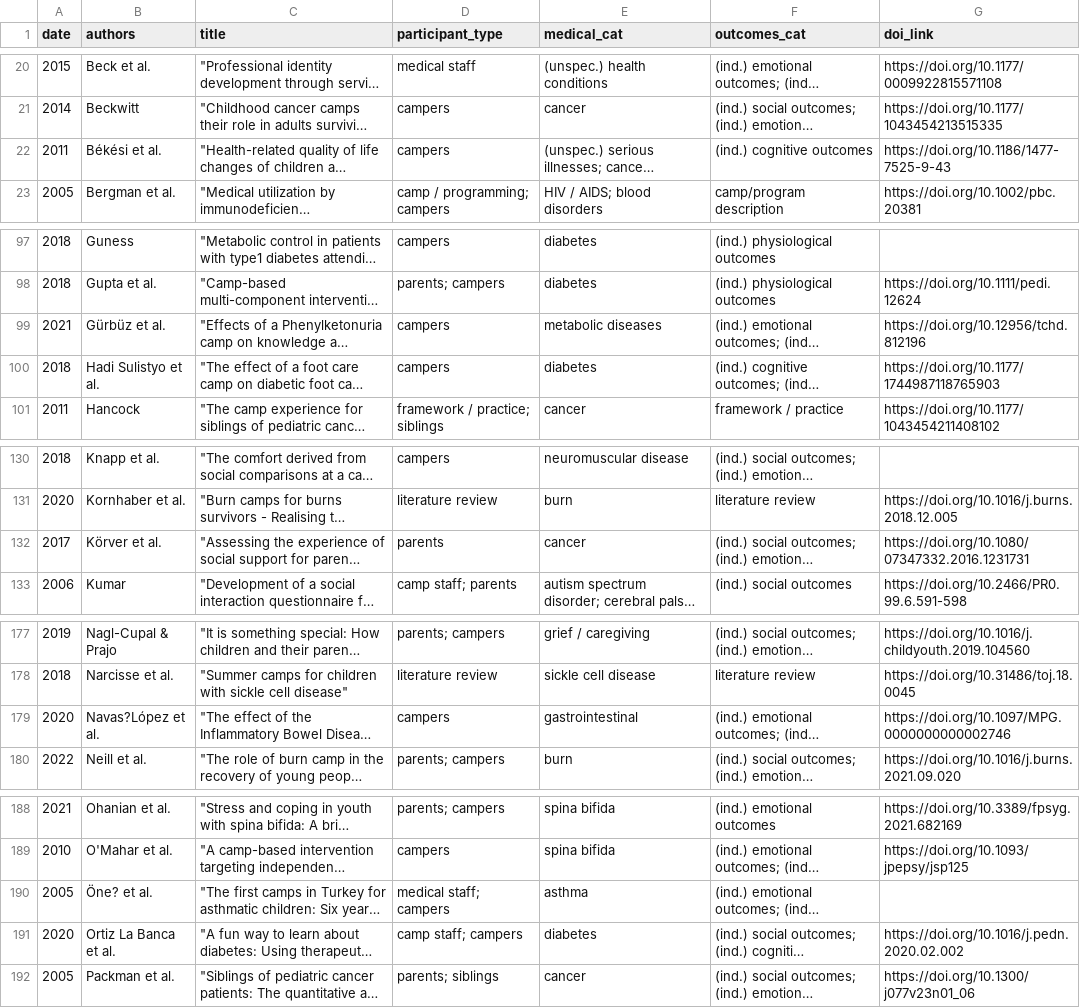
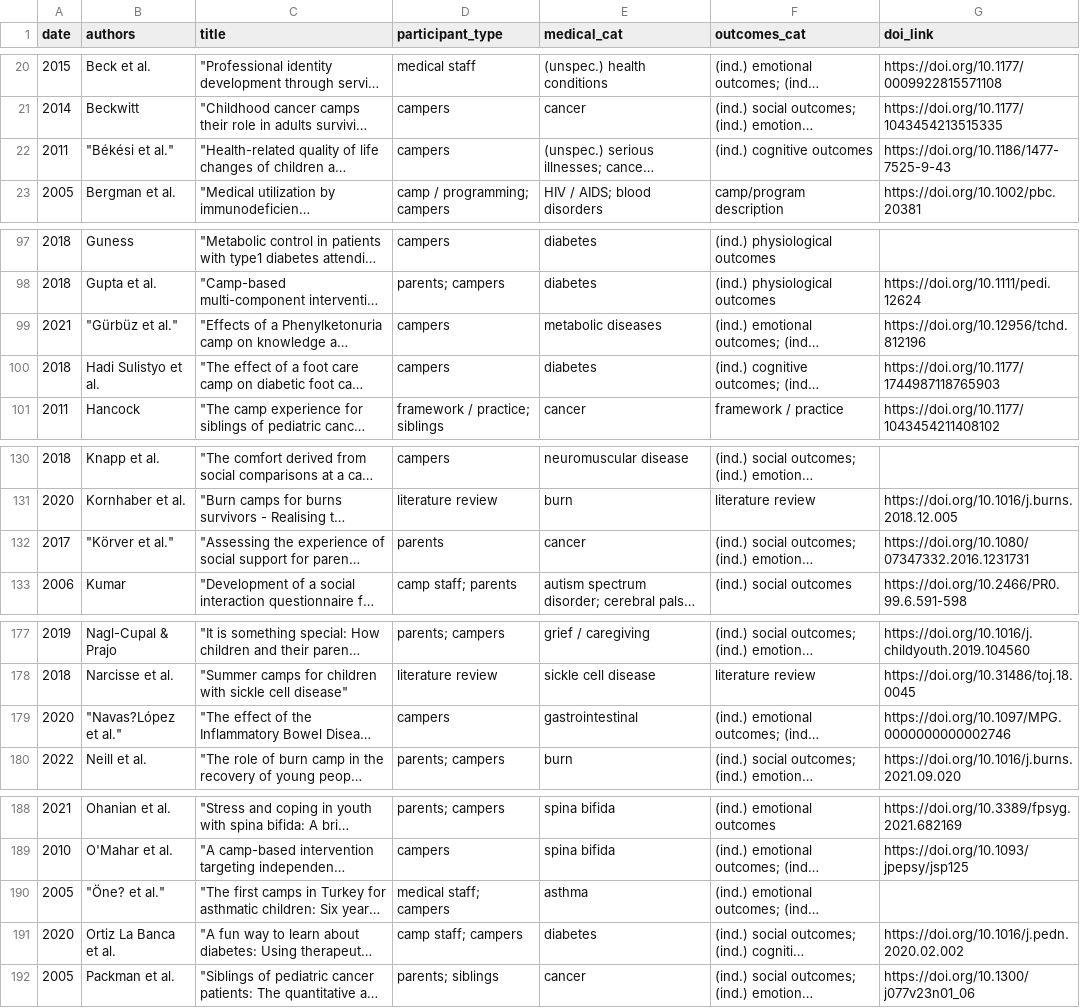
Before and after one commit to jonathangerth/jonathangerth.github.io, a CSV file: assets/database.csv, drawn as a sheet; only a part is shown, gaps mark what is left out; long unchanged cells end in …; the diff covers the shown part only; the diff names each change by its address in the sheet, - before the commit and + after, or states it on an @@ line.

Commit message:
Add files via upload
hopefully fixed special characters in author names

```diff
--- a/assets/database.csv
+++ b/assets/database.csv
-B22 (authors): Békési et al.
+B22 (authors): "Békési et al."
-B99 (authors): Gürbüz et al.
+B99 (authors): "Gürbüz et al."
-B132 (authors): Körver et al.
+B132 (authors): "Körver et al."
-B179 (authors): Navas?López et al.
+B179 (authors): "Navas?López et al."
-B190 (authors): Öne? et al.
+B190 (authors): "Öne? et al."
```
Also changed, not shown: 1 edited cell elsewhere in this file.
